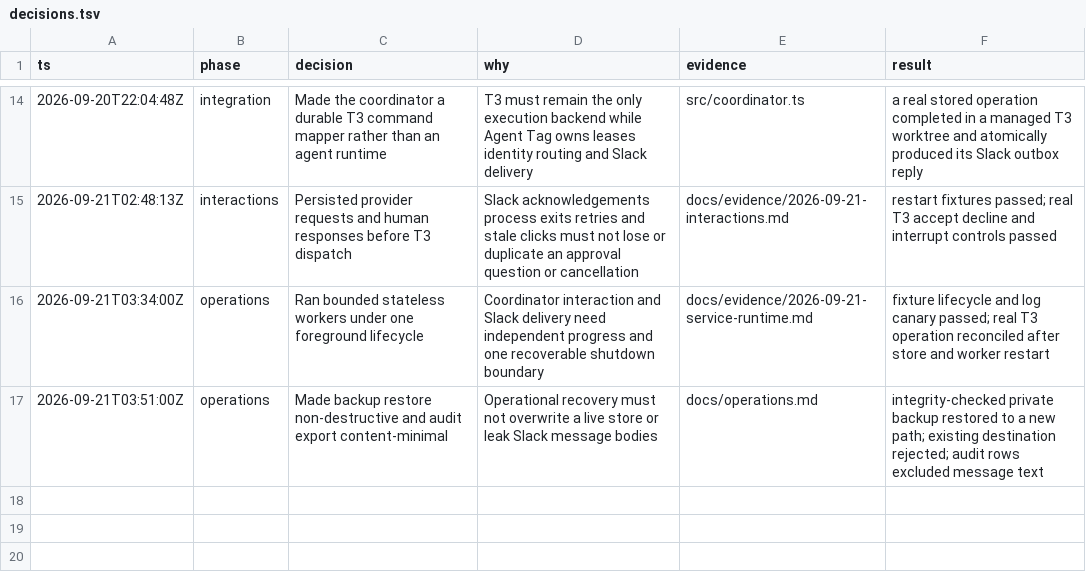
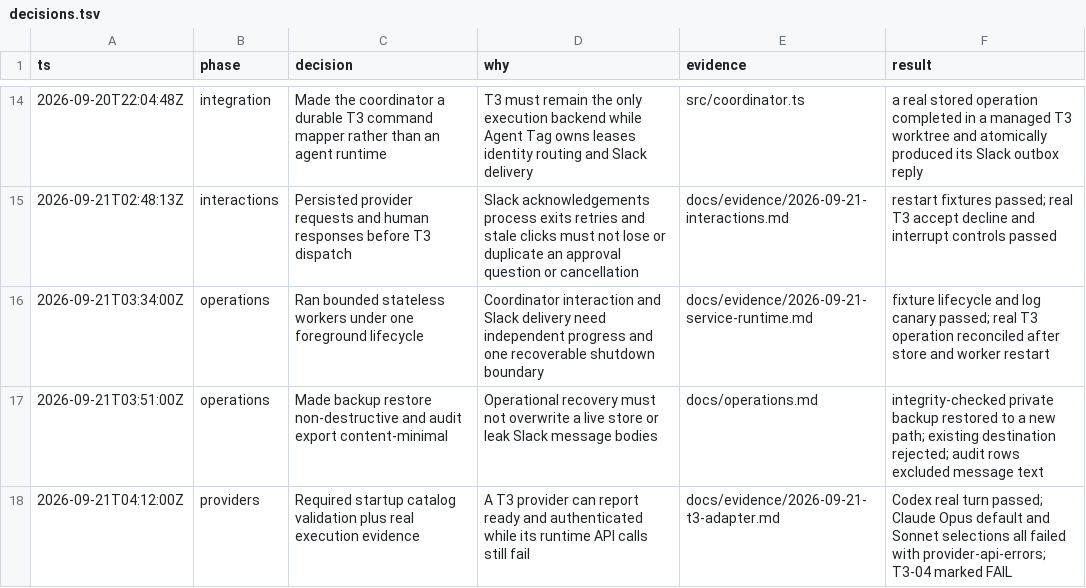
Before and after one commit to Dhruv2mars/agent-tag, a TSV file: docs/audit/decisions.tsv, drawn as a sheet; only a part is shown, gaps mark what is left out.

Commit message:
feat: validate provider selections

```diff
--- a/docs/audit/decisions.tsv
+++ b/docs/audit/decisions.tsv
@@ -17 +17,2 @@ ts	phase	decision	why	evidence	result
 2026-09-21T03:51:00Z	operations	Made backup restore non-destructive and audit export content-minimal	Operational recovery must not overwrite a live store or leak Slack message bodies	docs/operations.md	integrity-checked private backup restored to a new path; existing destination rejected; audit rows excluded message text
+2026-09-21T04:12:00Z	providers	Required startup catalog validation plus real execution evidence	A T3 provider can report ready and authenticated while its runtime API calls still fail	docs/evidence/2026-09-21-t3-adapter.md	Codex real turn passed; Claude Opus default and Sonnet selections all failed with provider-api-errors; T3-04 marked FAIL
```
Also changed, not shown: 10 other files.
